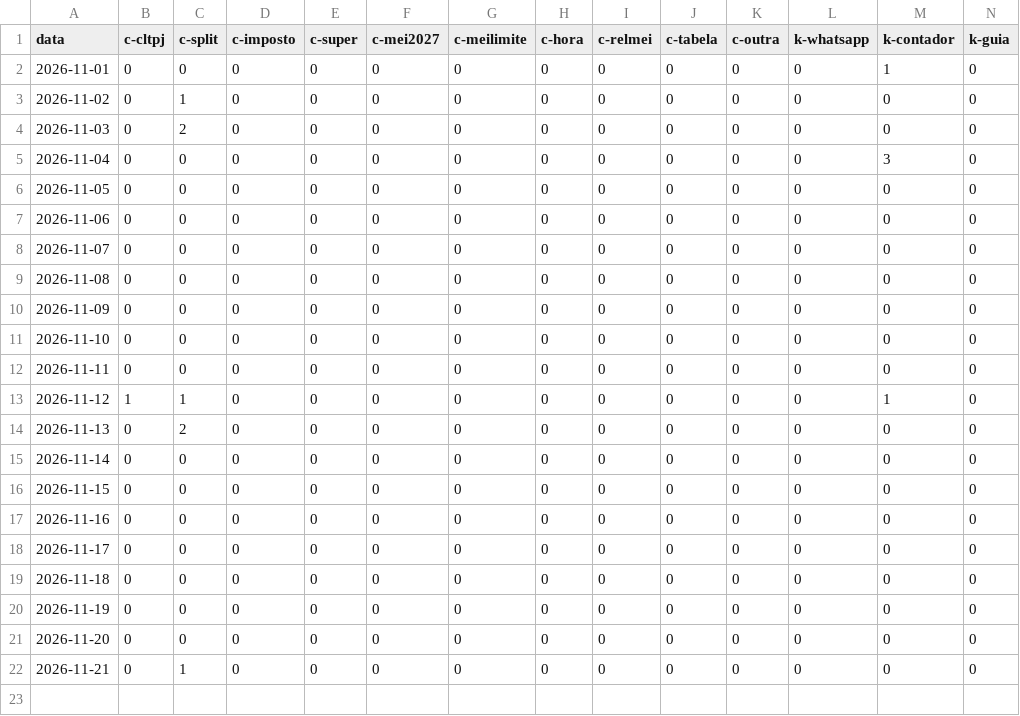
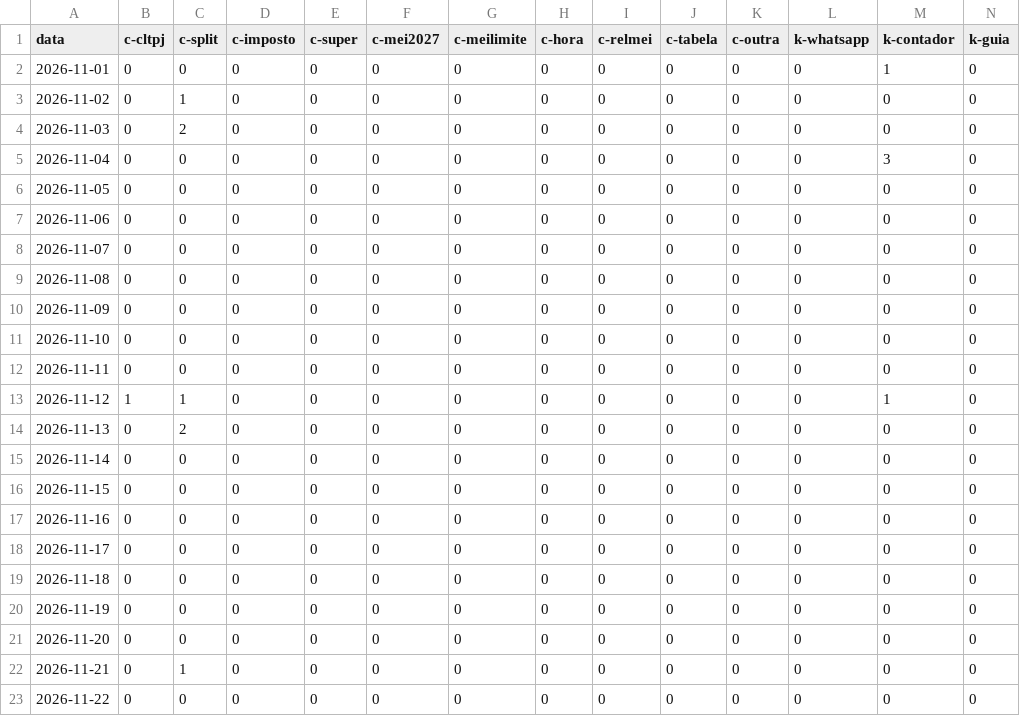
Before and after one commit to quantopagarei-sketch/quantocobrarpj, a CSV file: seo/eventos.csv, drawn as a sheet; only a part is shown; rows hold the shown columns only; the diff names each change by its address in the sheet, - before the commit and + after, or states it on an @@ line.

```diff
--- a/seo/eventos.csv
+++ b/seo/eventos.csv
+row 23: 2026-11-22 | 0 | 0 | 0 | 0 | 0 | 0 | 0 | 0 | 0 | 0 | 0 | 0 | 0
```
Also changed, not shown: seo/visitas.csv.
